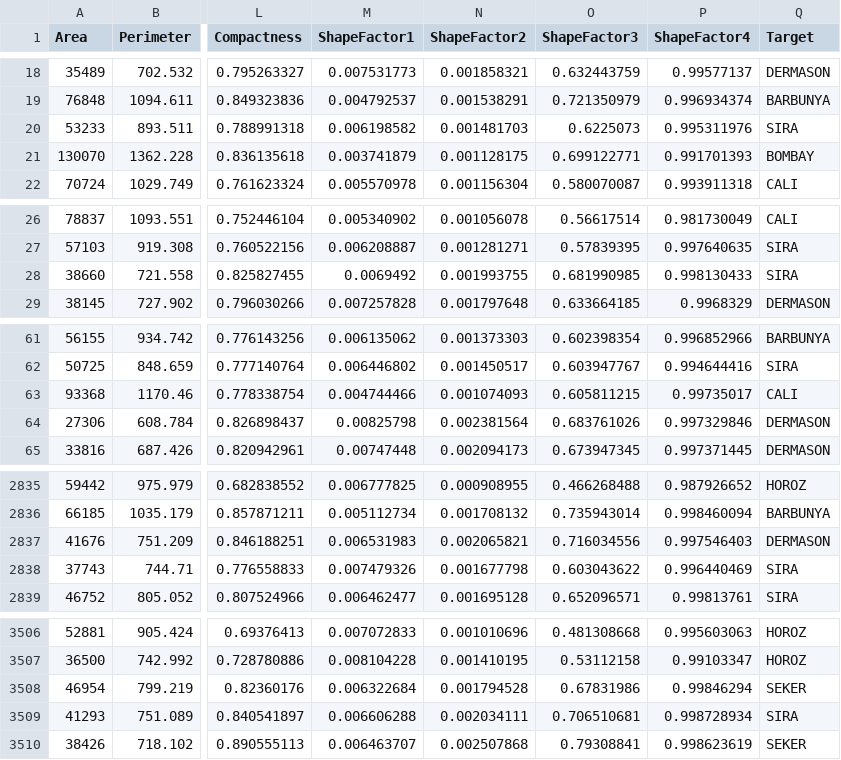
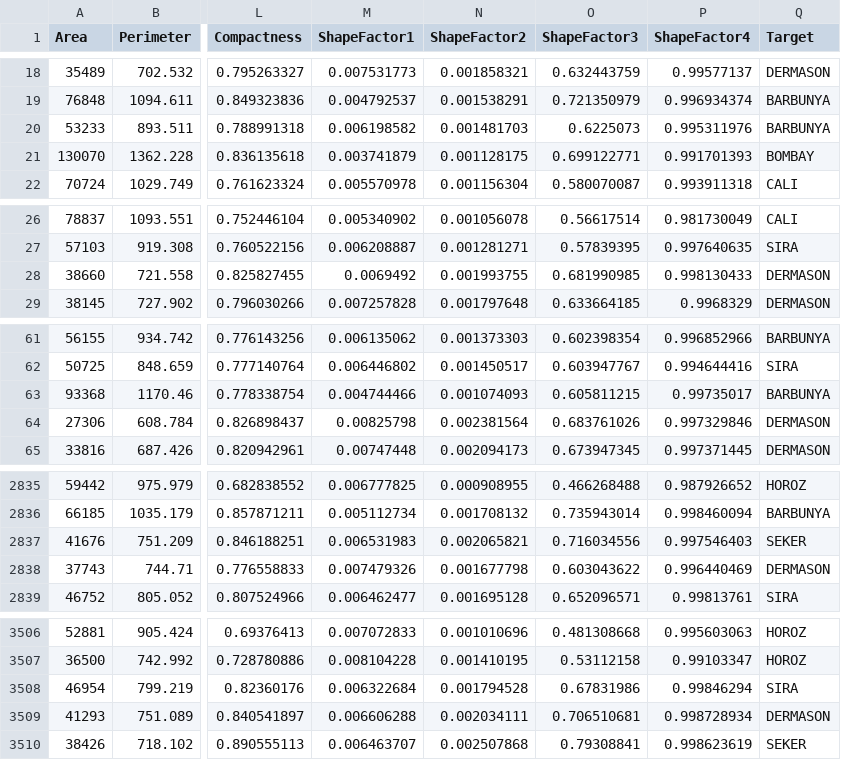
Before and after one commit to NotAsh404/chessAI, a CSV file: forest.csv, drawn as a sheet; only a part is shown, gaps mark what is left out; the diff covers the shown part only; the diff names each change by its address in the sheet, - before the commit and + after, or states it on an @@ line.

```diff
--- a/forest.csv
+++ b/forest.csv
-Q20 (Target): SIRA
+Q20 (Target): BARBUNYA
-Q28 (Target): SIRA
+Q28 (Target): DERMASON
-Q63 (Target): CALI
+Q63 (Target): BARBUNYA
-Q2837 (Target): DERMASON
+Q2837 (Target): SEKER
-Q2838 (Target): SIRA
+Q2838 (Target): DERMASON
-Q3508 (Target): SEKER
+Q3508 (Target): SIRA
-Q3509 (Target): SIRA
+Q3509 (Target): DERMASON
```
Also changed, not shown: 59 edited cells elsewhere in this file, 1 other file.
